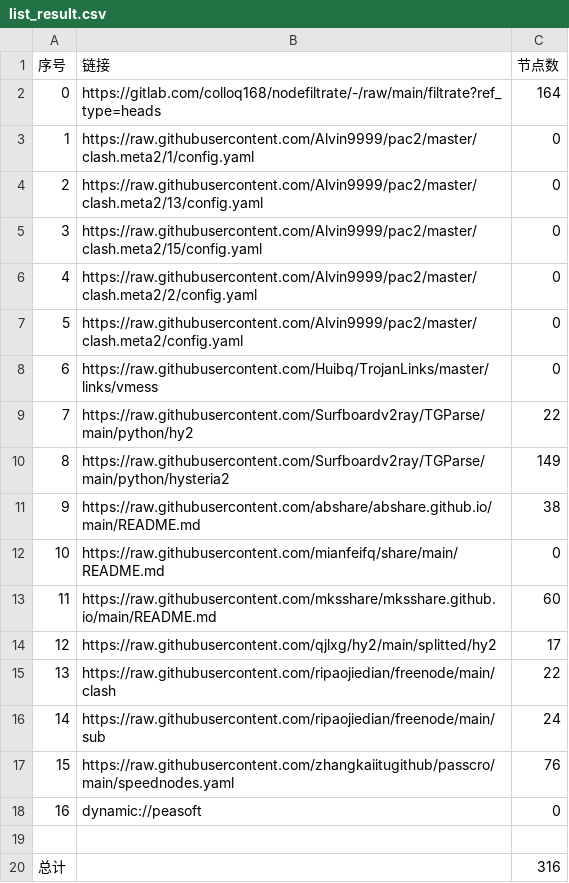
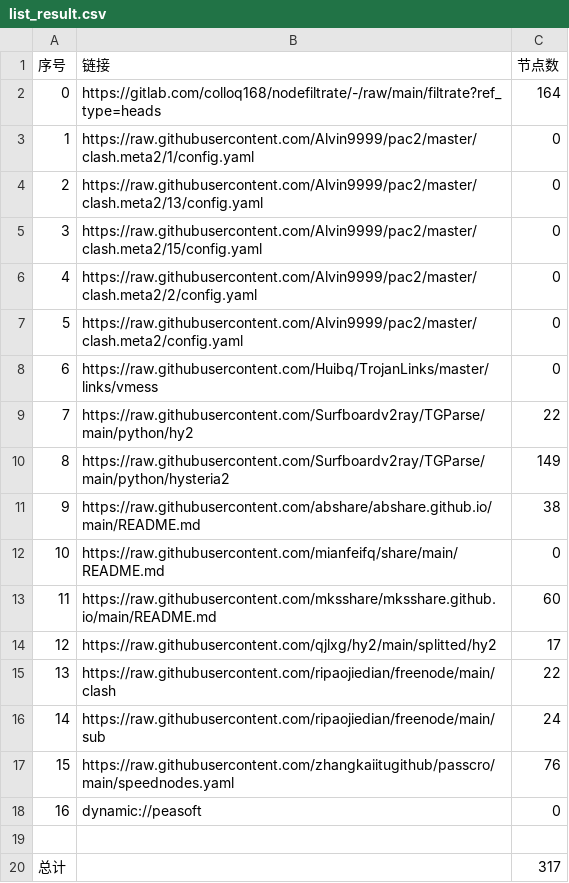
Before and after one commit to chengzhiming/NoMoreWalls, a CSV file: list_result.csv, drawn as a sheet.

```diff
--- a/list_result.csv
+++ b/list_result.csv
@@ -19,2 +19,2 @@
 
-总计,,316
+总计,,317
```
Also changed, not shown: 6 other files.
